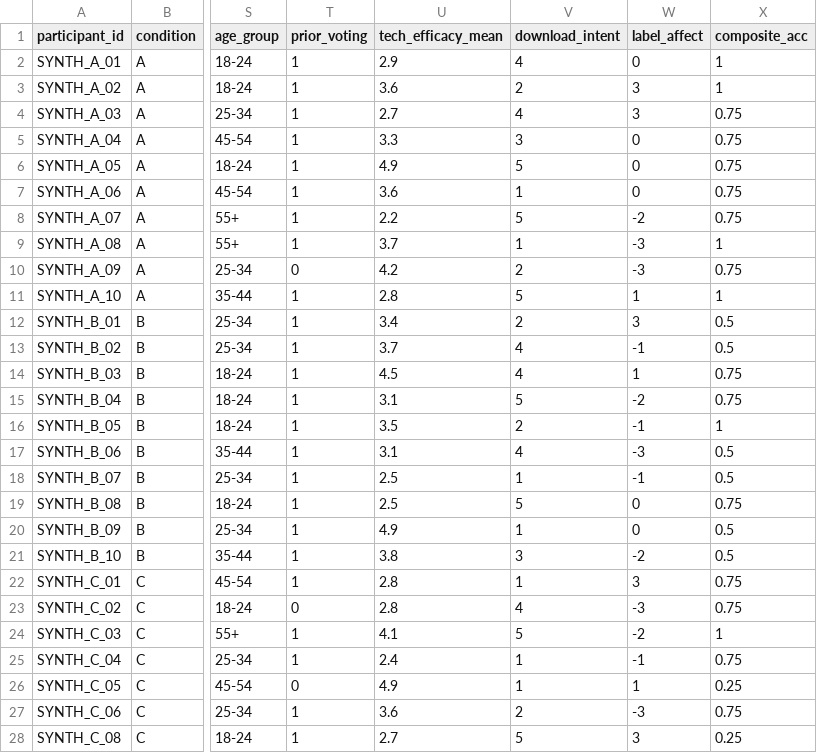
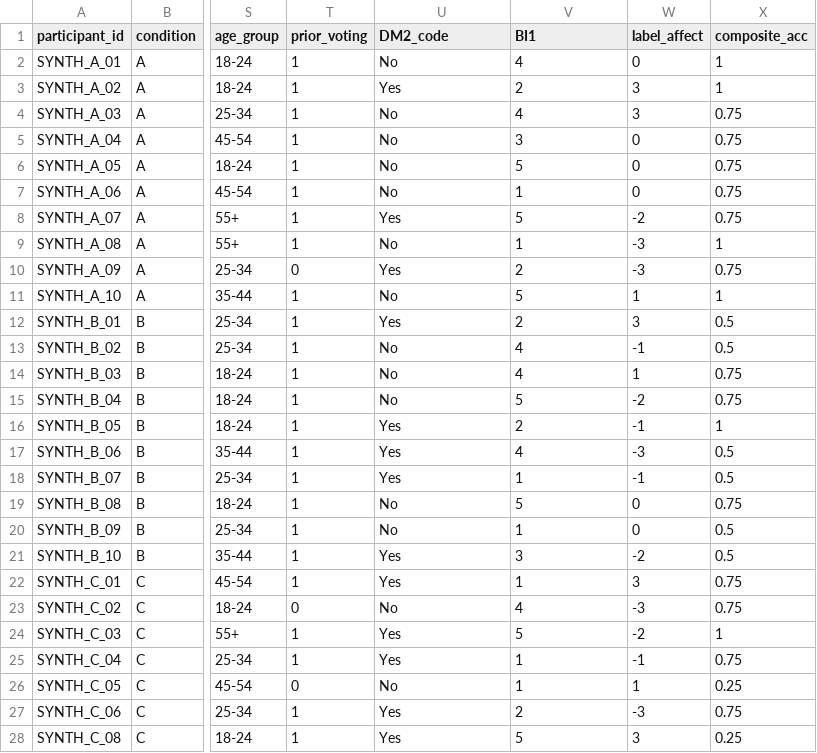
Before and after one commit to jonybur/aztec-private-voting, a CSV file: analysis/results/clean_data.csv, drawn as a sheet; only a part is shown, gaps mark what is left out; the diff covers the shown part only; the diff names each change by its address in the sheet, - before the commit and + after, or states it on an @@ line.

```diff
--- a/analysis/results/clean_data.csv
+++ b/analysis/results/clean_data.csv
-U1: tech_efficacy_mean
+U1: DM2_code
-V1: download_intent
+V1: BI1
-U2 (DM2_code): 2.9
+U2 (DM2_code): No
-U3 (DM2_code): 3.6
+U3 (DM2_code): Yes
-U4 (DM2_code): 2.7
+U4 (DM2_code): No
-U5 (DM2_code): 3.3
+U5 (DM2_code): No
-U6 (DM2_code): 4.9
+U6 (DM2_code): No
-U7 (DM2_code): 3.6
+U7 (DM2_code): No
-U8 (DM2_code): 2.2
+U8 (DM2_code): Yes
-U9 (DM2_code): 3.7
+U9 (DM2_code): No
-U10 (DM2_code): 4.2
+U10 (DM2_code): Yes
-U11 (DM2_code): 2.8
+U11 (DM2_code): No
-U12 (DM2_code): 3.4
+U12 (DM2_code): Yes
-U13 (DM2_code): 3.7
+U13 (DM2_code): No
-U14 (DM2_code): 4.5
+U14 (DM2_code): No
-U15 (DM2_code): 3.1
+U15 (DM2_code): No
-U16 (DM2_code): 3.5
+U16 (DM2_code): Yes
-U17 (DM2_code): 3.1
+U17 (DM2_code): Yes
-U18 (DM2_code): 2.5
+U18 (DM2_code): Yes
-U19 (DM2_code): 2.5
+U19 (DM2_code): No
-U20 (DM2_code): 4.9
+U20 (DM2_code): No
-U21 (DM2_code): 3.8
+U21 (DM2_code): Yes
-U22 (DM2_code): 2.8
+U22 (DM2_code): Yes
-U23 (DM2_code): 2.8
+U23 (DM2_code): No
-U24 (DM2_code): 4.1
+U24 (DM2_code): Yes
-U25 (DM2_code): 2.4
+U25 (DM2_code): Yes
-U26 (DM2_code): 4.9
+U26 (DM2_code): No
-U27 (DM2_code): 3.6
+U27 (DM2_code): Yes
-U28 (DM2_code): 2.7
+U28 (DM2_code): Yes
```
Also changed, not shown: 11 edited cells elsewhere in this file, analysis/results/confirmatory_tests_summary.csv, data/prolific-export.csv, 4 other files.
